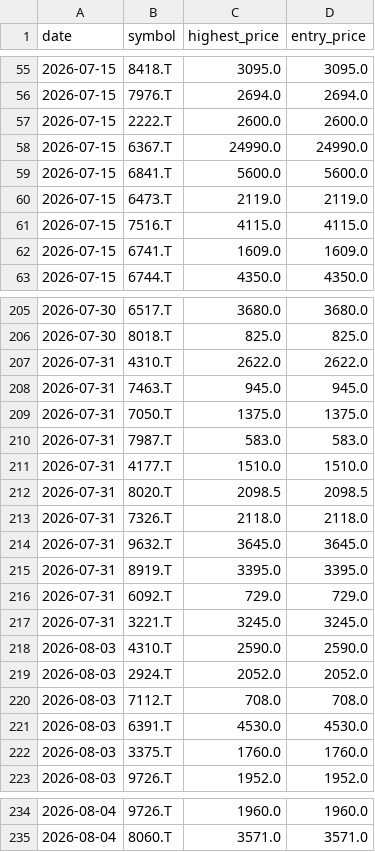
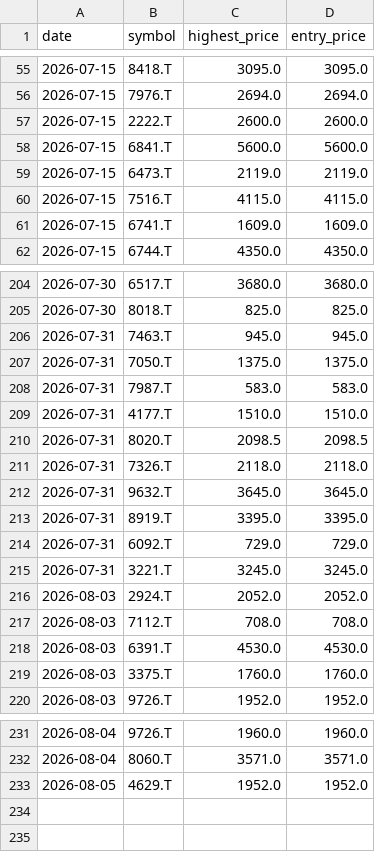
Before and after one commit to Stock-tsuboi/stock-screener, a CSV file: recommendation_history.csv, drawn as a sheet; only a part is shown, gaps mark what is left out; removed rows and columns are numbered as before the commit, all else as after; the diff names each change by its address in the sheet, - before the commit and + after, or states it on an @@ line.

```diff
--- a/recommendation_history.csv
+++ b/recommendation_history.csv
-row 58: 2026-07-15 | 6367.T | 24990.0 | 24990.0
-row 207: 2026-07-31 | 4310.T | 2622.0 | 2622.0
-row 218: 2026-08-03 | 4310.T | 2590.0 | 2590.0
+row 233: 2026-08-05 | 4629.T | 1952.0 | 1952.0
```
